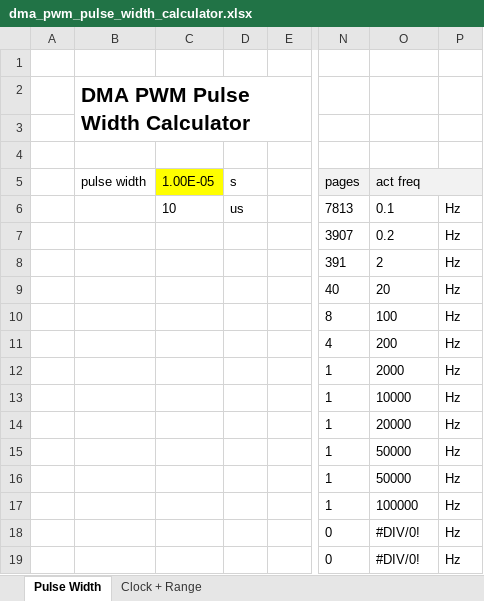
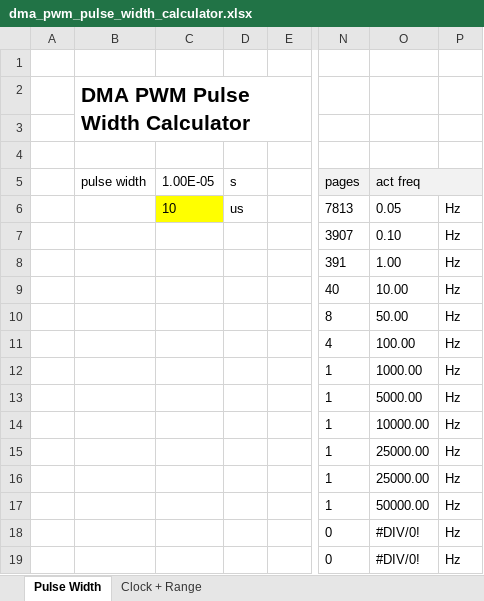
Before and after one commit to besp9510/dma_pwm, an Excel workbook: doc/dma_pwm_pulse_width_calculator.xlsx, sheet Pulse Width, drawn as a sheet; only a part is shown, gaps mark what is left out; values as stored, in another font and other column widths than the file's, no borders; the diff names each change by its address in the sheet, - before the commit and + after, or states it on an @@ line.

Commit message:
updated pulse width limits + calc

```diff
--- a/doc/dma_pwm_pulse_width_calculator.xlsx (sheet Pulse Width)
+++ b/doc/dma_pwm_pulse_width_calculator.xlsx (sheet Pulse Width)
-C5 fill: #FFFF00
+C5 fill: none
-C6 fill: none
+C6 fill: #FFFF00
-O6 (act freq): 0.1
+O6 (act freq): 0.05
-O7 (act freq): 0.2
+O7 (act freq): 0.10
-O8 (act freq): 2
+O8 (act freq): 1.00
-O9 (act freq): 20
+O9 (act freq): 10.00
-O10 (act freq): 100
+O10 (act freq): 50.00
-O11 (act freq): 200
+O11 (act freq): 100.00
-O12 (act freq): 2000
+O12 (act freq): 1000.00
-O13 (act freq): 10000
+O13 (act freq): 5000.00
-O14 (act freq): 20000
+O14 (act freq): 10000.00
-O15:O16 (act freq): 50000
+O15:O16 (act freq): 25000.00
-O17 (act freq): 100000
+O17 (act freq): 50000.00
```
Also changed, not shown: sheet Clock + Range, formulas that keep their value, 2 other files.
